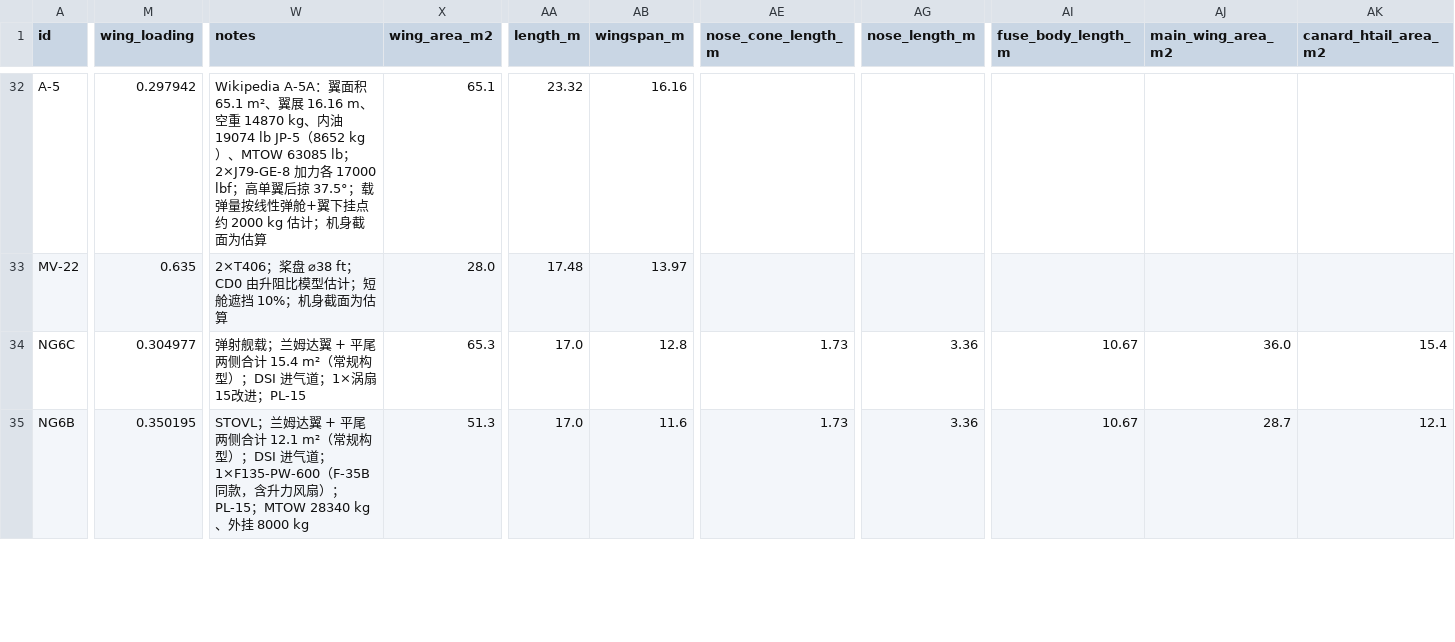
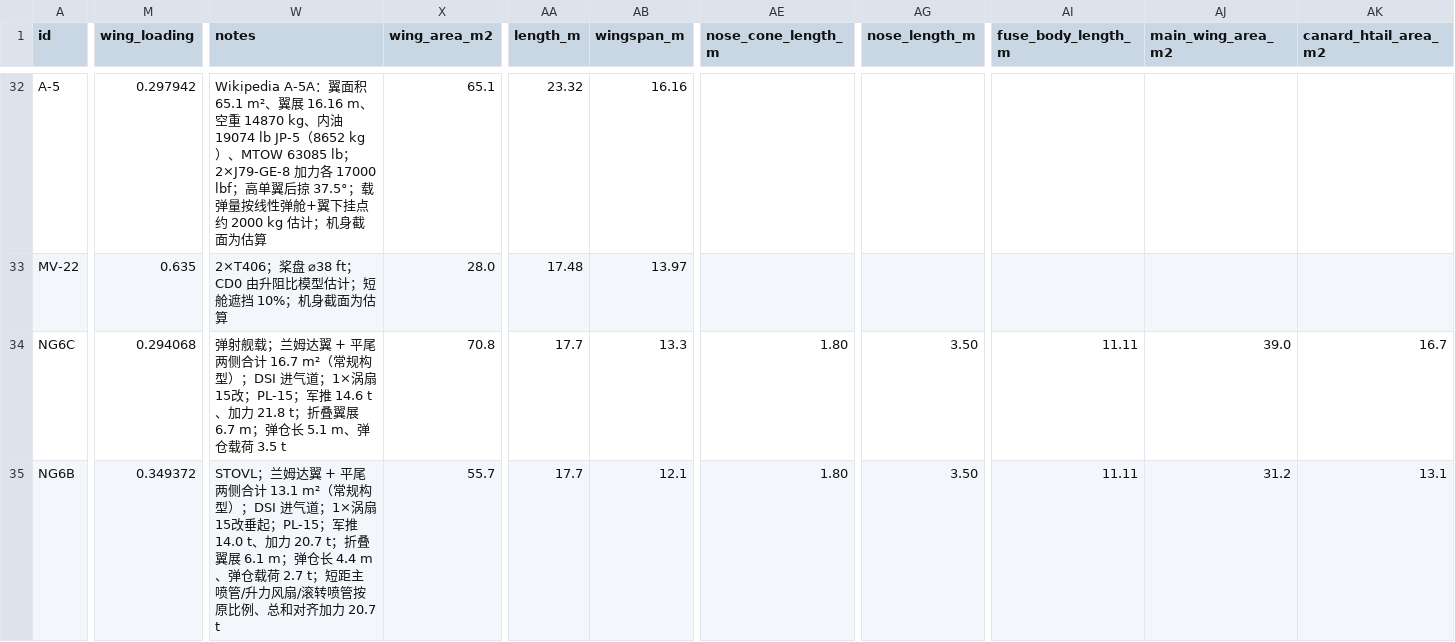
Before and after one commit to xtxsinan-lgtm/military_simulators, a CSV file: data/aircraft_database.csv, drawn as a sheet; only a part is shown, gaps mark what is left out; the diff covers the shown part only; the diff names each change by its address in the sheet, - before the commit and + after, or states it on an @@ line.

```diff
--- a/data/aircraft_database.csv
+++ b/data/aircraft_database.csv
-M34 (wing_loading): 0.304977
+M34 (wing_loading): 0.294068
-W34 (notes): …侧合计 15.4 m²（常规构型）；DSI 进气道；1×涡扇15改进；PL-15
+W34 (notes): …侧合计 16.7 m²（常规构型）；DSI 进气道；1×涡扇15改；PL-15；军推 14.6 t、加力 21.8 t；折叠翼展 6.7 m；弹仓长 5.1 m、弹仓载荷 3.5 t
-X34 (wing_area_m2): 65.3
+X34 (wing_area_m2): 70.8
-AA34:AA35 (length_m): 17.0
+AA34:AA35 (length_m): 17.7
-AB34 (wingspan_m): 12.8
+AB34 (wingspan_m): 13.3
-AE34:AE35 (nose_cone_length_m): 1.73
+AE34:AE35 (nose_cone_length_m): 1.80
-AG34:AG35 (nose_length_m): 3.36
+AG34:AG35 (nose_length_m): 3.50
-AI34:AI35 (fuse_body_length_m): 10.67
+AI34:AI35 (fuse_body_length_m): 11.11
-AJ34 (main_wing_area_m2): 36.0
+AJ34 (main_wing_area_m2): 39.0
-AK34 (canard_htail_area_m2): 15.4
+AK34 (canard_htail_area_m2): 16.7
-M35 (wing_loading): 0.350195
+M35 (wing_loading): 0.349372
-W35 (notes): …侧合计 12.1 m²（常规构型）；DSI 进气道；1×F135-PW-600（F-35B 同款，含升力风扇）；PL-15；MTOW 28340 kg、外挂 8000 kg
+W35 (notes): …侧合计 13.1 m²（常规构型）；DSI 进气道；1×涡扇15改垂起；PL-15；军推 14.0 t、加力 20.7 t；折叠翼展 6.1 m；弹仓长 4.4 m、弹仓载荷 2.7 t；短距主喷管/升力风扇/滚转喷管按原比例、总和对齐加力 20.7 t
-X35 (wing_area_m2): 51.3
+X35 (wing_area_m2): 55.7
-AB35 (wingspan_m): 11.6
+AB35 (wingspan_m): 12.1
-AJ35 (main_wing_area_m2): 28.7
+AJ35 (main_wing_area_m2): 31.2
-AK35 (canard_htail_area_m2): 12.1
+AK35 (canard_htail_area_m2): 13.1
```
Also changed, not shown: 26 edited cells elsewhere in this file, data/aircraft_engine_database.csv, 14 other files.
